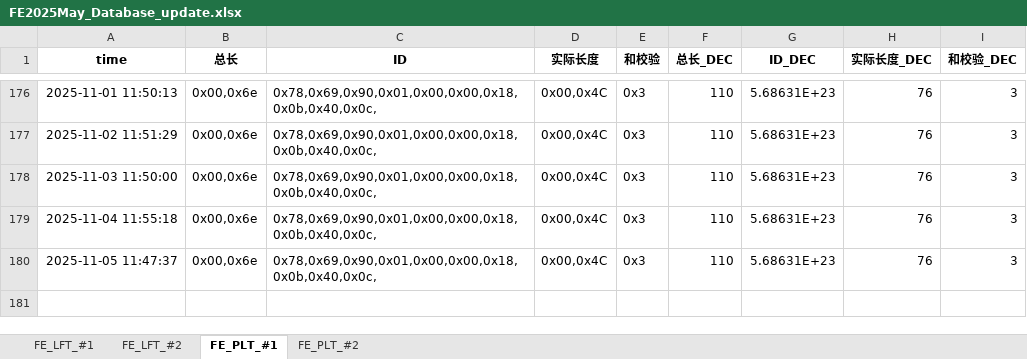
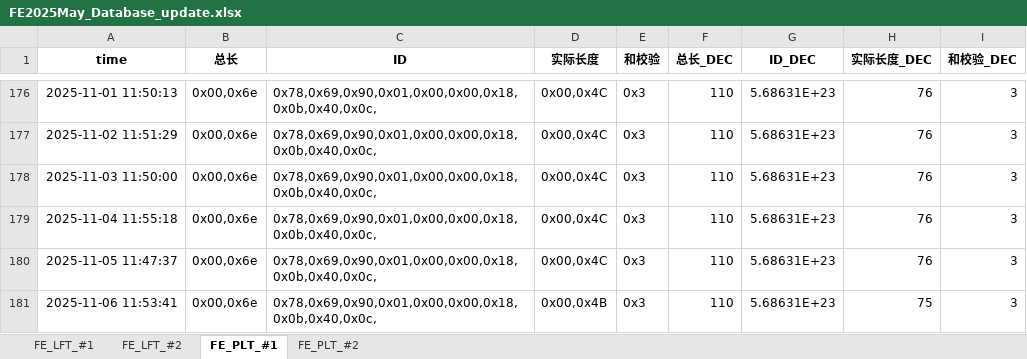
Before and after one commit to weichencsu/tbo_may2025, an Excel workbook: FE2025May_Database_update.xlsx, sheet FE_PLT_#1, drawn as a sheet; only a part is shown, gaps mark what is left out; values as stored, in another font and other column widths than the file's, no borders; the diff names each change by its address in the sheet, - before the commit and + after, or states it on an @@ line.

```diff
--- a/FE2025May_Database_update.xlsx (sheet FE_PLT_#1)
+++ b/FE2025May_Database_update.xlsx (sheet FE_PLT_#1)
+row 181: 2025-11-06 11:53:41 | 0x00,0x6e | 0x78,0x69,0x90,0x01,0x00,0x00,0x18,0x0b,0x40,0x0c, | 0x00,0x4B | 0x3 | 110 | 5.68631E+23 | 75 | 3
```
Also changed, not shown: sheet FE_PLT_#2, sheet FE_LFT_#2, sheet FE_LFT_#1.
